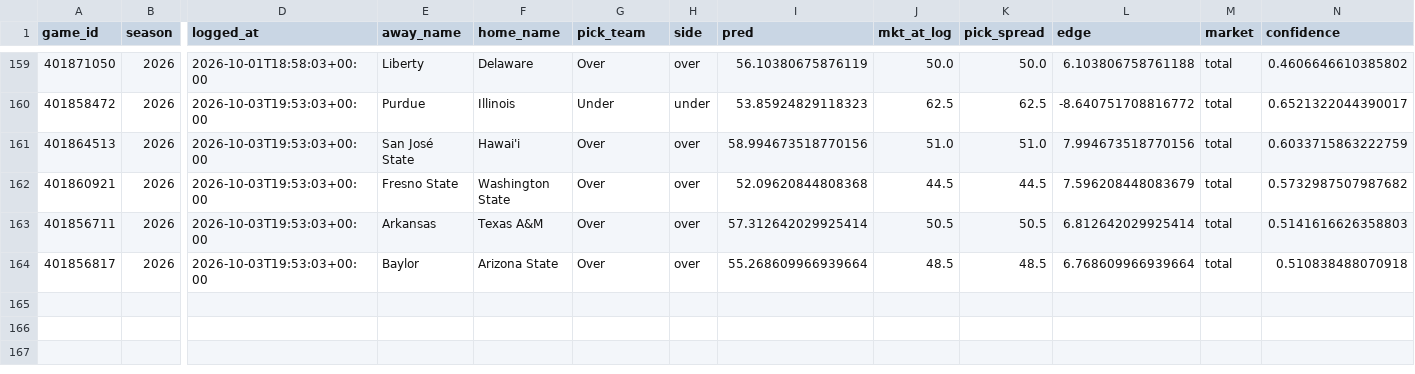
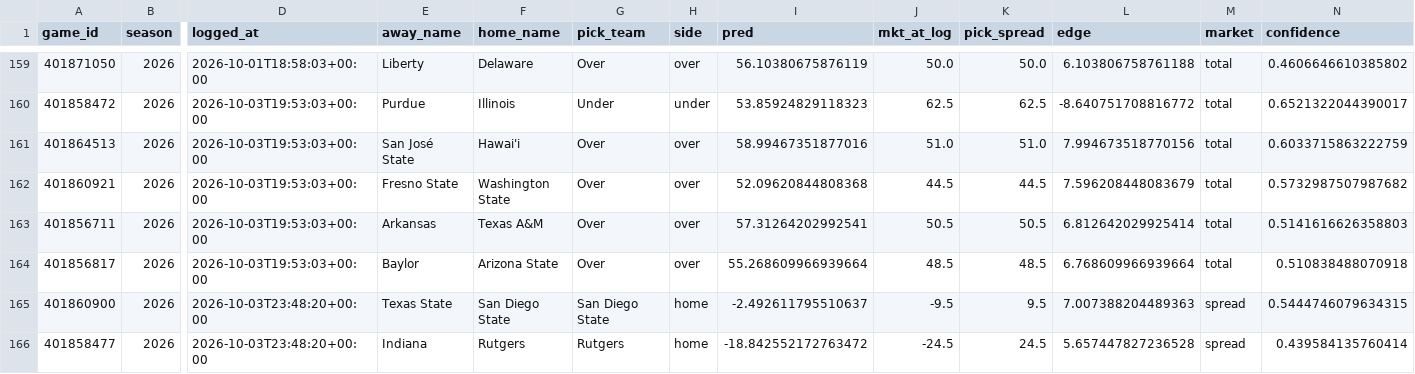
Before and after one commit to ajrog1-collab/CFB_Card, a CSV file: data/bet_log.csv, drawn as a sheet; only a part is shown, gaps mark what is left out; rows hold the shown columns only; the diff names each change by its address in the sheet, - before the commit and + after, or states it on an @@ line.

```diff
--- a/data/bet_log.csv
+++ b/data/bet_log.csv
-I161 (pred): 58.994673518770156
+I161 (pred): 58.99467351877016
-I163 (pred): 57.312642029925414
+I163 (pred): 57.31264202992541
+row 165: 401860900 | 2026 | 2026-10-03T23:48:20+00:00 | Texas State | San Diego State | San Diego State | home | -2.492611795510637 | -9.5 | 9.5 | 7.007388204489363 | spread | 0.5444746079634315
+row 166: 401858477 | 2026 | 2026-10-03T23:48:20+00:00 | Indiana | Rutgers | Rutgers | home | -18.842552172763472 | -24.5 | 24.5 | 5.657447827236528 | spread | 0.439584135760414
```
Also changed, not shown: 7 other files.
